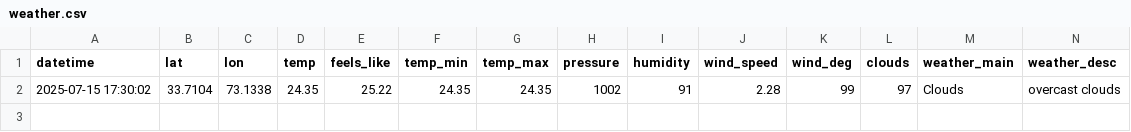
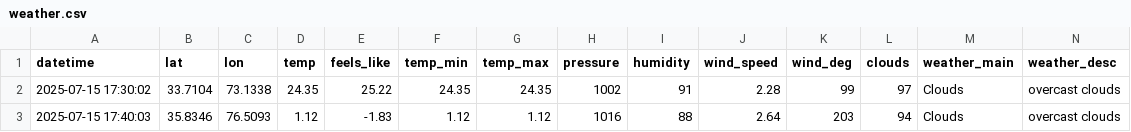
Before and after one commit to 32569/daily-weather-csv, a CSV file: weather.csv, drawn as a sheet; only a part is shown; rows hold the shown columns only; the diff names each change by its address in the sheet, - before the commit and + after, or states it on an @@ line.

```diff
--- a/weather.csv
+++ b/weather.csv
+row 3: 2025-07-15 17:40:03 | 35.8346 | 76.5093 | 1.12 | -1.83 | 1.12 | 1.12 | 1016 | 88 | 2.64 | 203 | 94 | Clouds | overcast clouds
```
